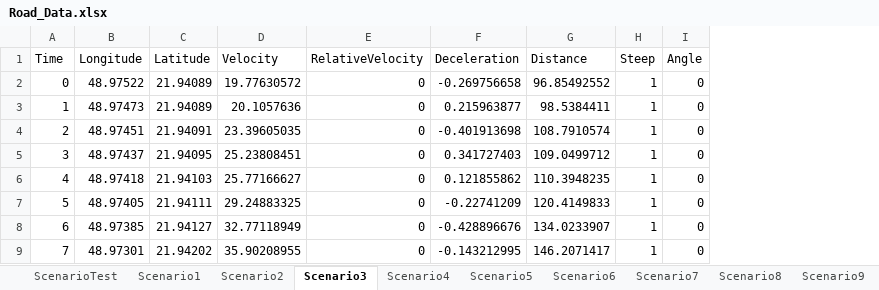
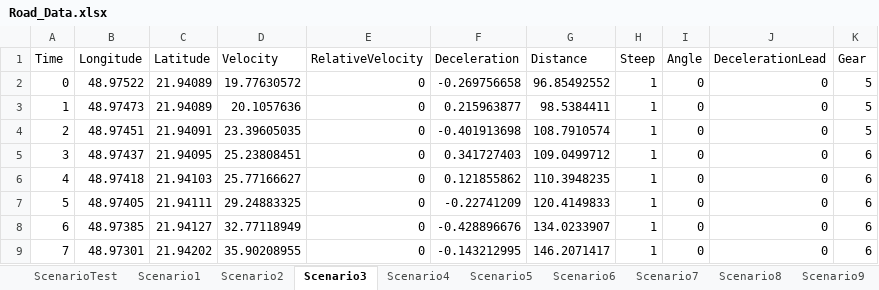
Before and after one commit to AdamGajdos/DP3_FCW, an Excel workbook: Road_Data.xlsx, sheet Scenario3, drawn as a sheet; values as stored, in another font and other column widths than the file's, no borders; the diff names each change by its address in the sheet, - before the commit and + after, or states it on an @@ line.

```diff
--- a/Road_Data.xlsx (sheet Scenario3)
+++ b/Road_Data.xlsx (sheet Scenario3)
+column J (DecelerationLead), rows 2-9: all 0
+column K (Gear), rows 2-9: 5 | 5 | 5 | 6 | 6 | 6 | 6 | 6
```
Also changed, not shown: sheet Scenario4, sheet Scenario2, sheet Scenario1, other sheet tabs, 1 other file.
